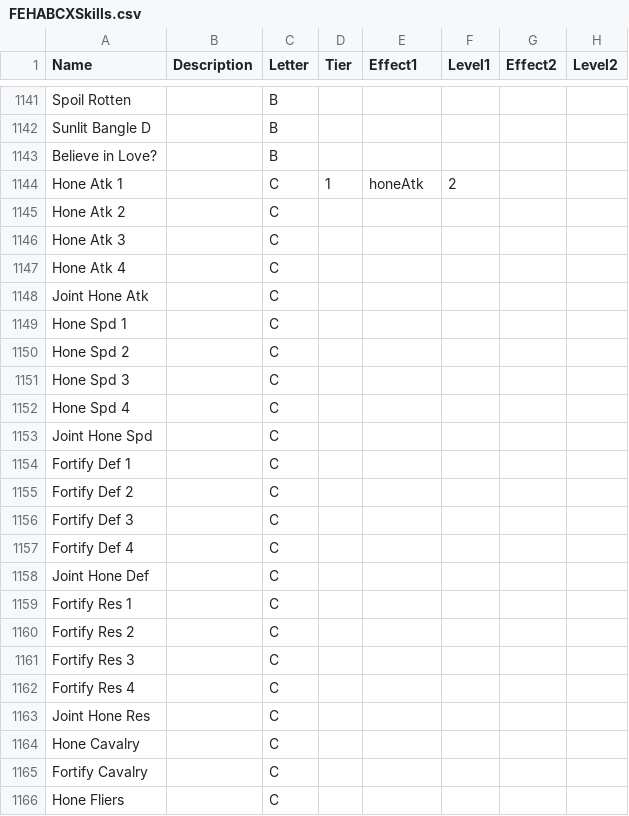
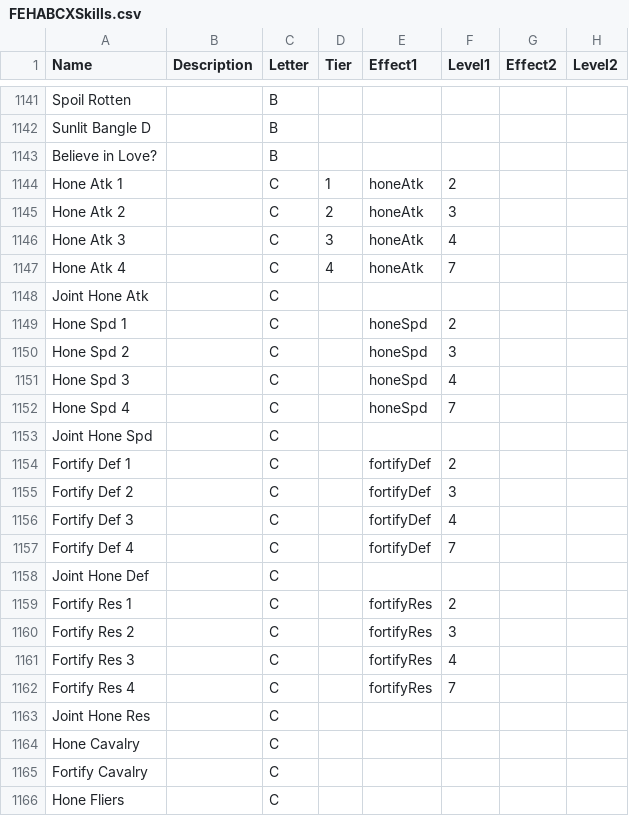
Before and after one commit to EtDet/RATA-Public, a CSV file: FEHSimulation/FEHABCXSkills.csv, drawn as a sheet; only a part is shown, gaps mark what is left out; the diff covers the shown part only; the diff names each change by its address in the sheet, - before the commit and + after, or states it on an @@ line.

```diff
--- a/FEHSimulation/FEHABCXSkills.csv
+++ b/FEHSimulation/FEHABCXSkills.csv
-D1145 (Tier): (empty)
+D1145 (Tier): 2
-E1145:E1147 (Effect1): (empty)
+E1145:E1147 (Effect1): honeAtk
-F1145 (Level1): (empty)
+F1145 (Level1): 3
-D1146 (Tier): (empty)
+D1146 (Tier): 3
-F1146 (Level1): (empty)
+F1146 (Level1): 4
-D1147 (Tier): (empty)
+D1147 (Tier): 4
-F1147 (Level1): (empty)
+F1147 (Level1): 7
-E1149:E1152 (Effect1): (empty)
+E1149:E1152 (Effect1): honeSpd
-F1149 (Level1): (empty)
+F1149 (Level1): 2
-F1150 (Level1): (empty)
+F1150 (Level1): 3
-F1151 (Level1): (empty)
+F1151 (Level1): 4
-F1152 (Level1): (empty)
+F1152 (Level1): 7
-E1154:E1157 (Effect1): (empty)
+E1154:E1157 (Effect1): fortifyDef
-F1154 (Level1): (empty)
+F1154 (Level1): 2
-F1155 (Level1): (empty)
+F1155 (Level1): 3
-F1156 (Level1): (empty)
+F1156 (Level1): 4
-F1157 (Level1): (empty)
+F1157 (Level1): 7
-E1159:E1162 (Effect1): (empty)
+E1159:E1162 (Effect1): fortifyRes
-F1159 (Level1): (empty)
+F1159 (Level1): 2
-F1160 (Level1): (empty)
+F1160 (Level1): 3
-F1161 (Level1): (empty)
+F1161 (Level1): 4
-F1162 (Level1): (empty)
+F1162 (Level1): 7
```
Also changed, not shown: 24 edited cells elsewhere in this file, FEHSimulation/FEHAssists.csv, FEHSimulation/FEHSpecials.csv, 10 other files.
